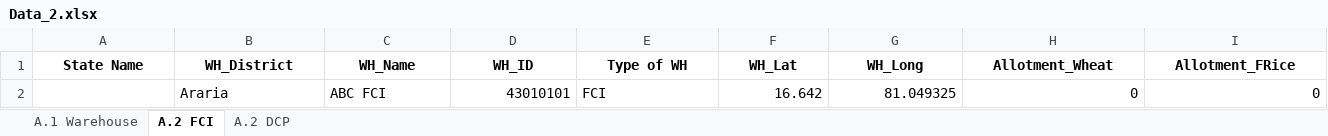
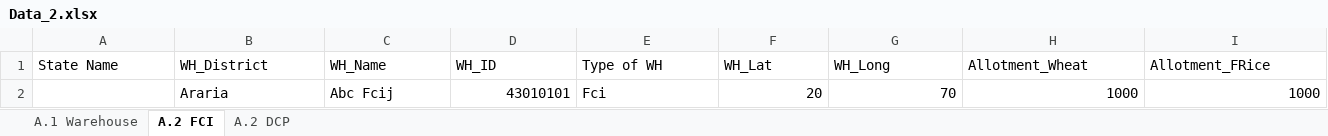
Before and after one commit to psltool3/Bihar_distribution_ocod_int, an Excel workbook: pds_admin_bihar/Backend/Backend/Data_2.xlsx, sheet A.2 FCI, drawn as a sheet; values as stored, in another font and other column widths than the file's, no borders; removed rows and columns are numbered as before the commit, all else as after; the diff names each change by its address in the sheet, - before the commit and + after, or states it on an @@ line.

```diff
--- a/pds_admin_bihar/Backend/Backend/Data_2.xlsx (sheet A.2 FCI)
+++ b/pds_admin_bihar/Backend/Backend/Data_2.xlsx (sheet A.2 FCI)
@@ A1:I1 bold: on → off, alignment: center → left @@
-row 2:  | Araria | ABC FCI | 43010101 | FCI | 16.642 | 81.049325 | 0 | 0
+row 2:  | Araria | Abc Fcij | 43010101 | Fci | 20 | 70 | 1000 | 1000
```
Also changed, not shown: sheet A.2 DCP, sheet A.1 Warehouse, pds_admin_bihar/Backend/Backend/Data_1.xlsx, pds_admin_bihar/Backend/Backend/Tagging_Sheet_Pre.xlsx, 43 other files.
